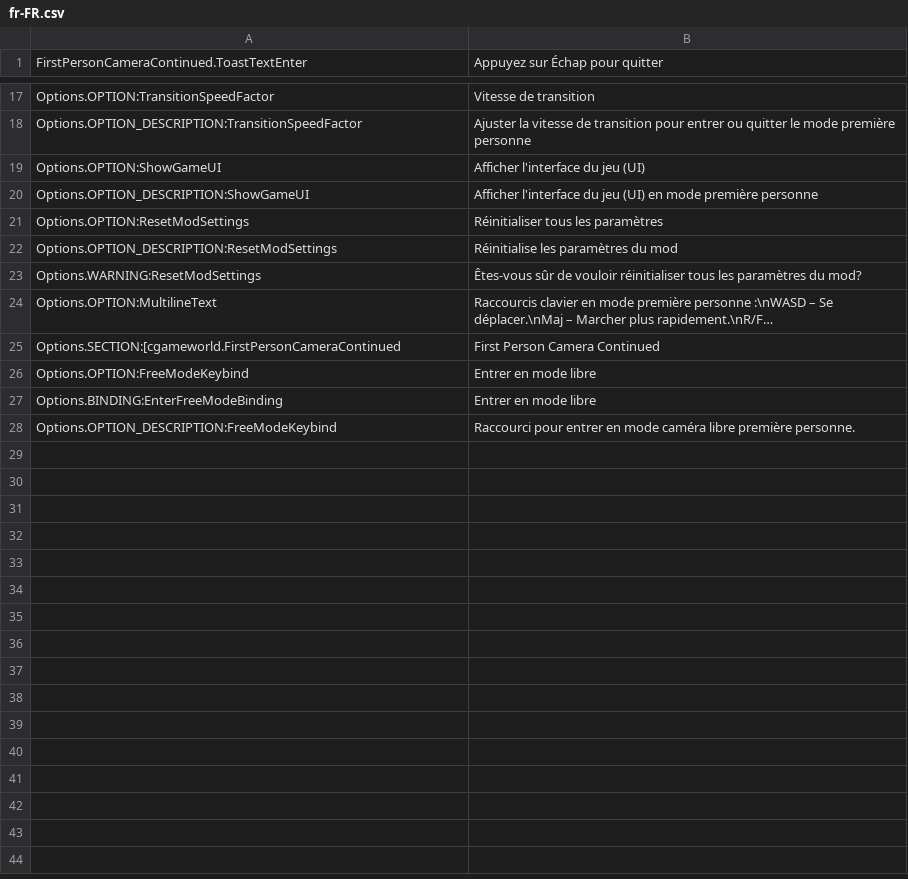
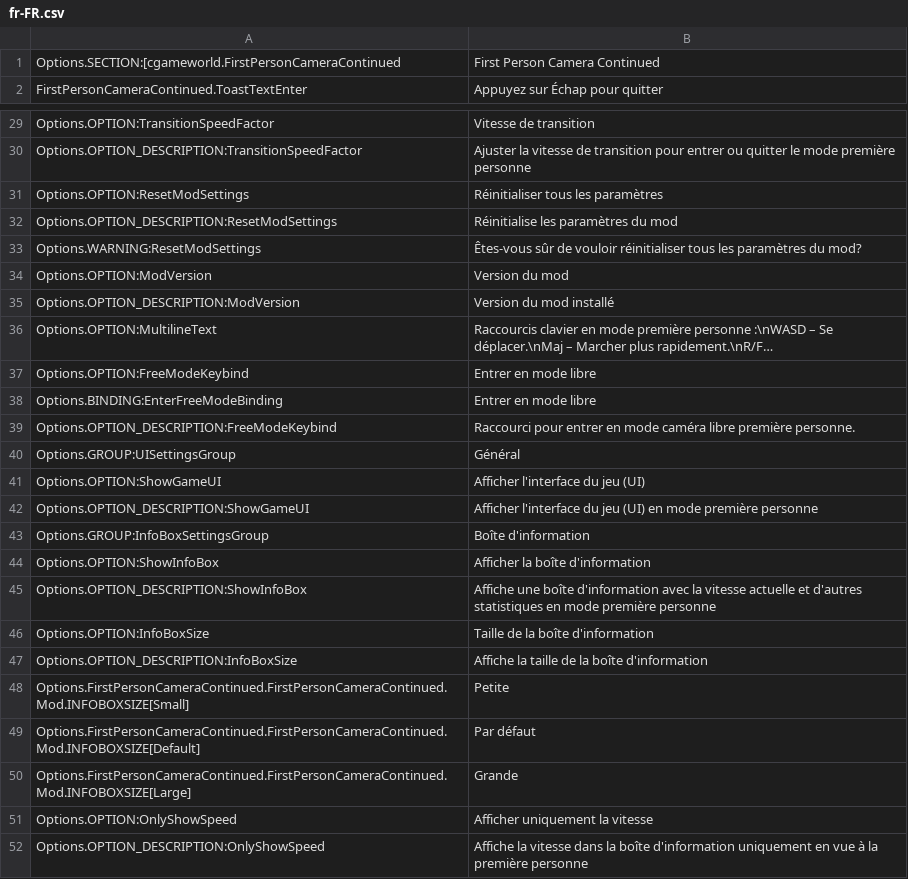
Before and after one commit to Cgameworld/FirstPersonCameraContinued, a CSV file: l10n/fr-FR.csv, drawn as a sheet; only a part is shown, gaps mark what is left out; long unchanged cells end in …; the diff covers the shown part only; the diff names each change by its address in the sheet, - before the commit and + after, or states it on an @@ line.

```diff
--- a/l10n/fr-FR.csv
+++ b/l10n/fr-FR.csv
@@ row 25 moved to row 1: Options.SECTION:[cgameworld.FirstPersonC… @@
+row 34: Options.OPTION:ModVersion | Version du mod
+row 35: Options.OPTION_DESCRIPTION:ModVersion | Version du mod installé
+row 40: Options.GROUP:UISettingsGroup | Général
@@ row 19 moved to row 41: Options.OPTION:ShowGameUI @@
@@ row 20 moved to row 42: Options.OPTION_DESCRIPTION:ShowGameUI @@
+row 43: Options.GROUP:InfoBoxSettingsGroup | Boîte d'information
+row 44: Options.OPTION:ShowInfoBox | Afficher la boîte d'information
+row 45: Options.OPTION_DESCRIPTION:ShowInfoBox | Affiche une boîte d'information avec la vitesse actuelle et d'autres statistiques en mode première personne
+row 46: Options.OPTION:InfoBoxSize | Taille de la boîte d'information
+row 47: Options.OPTION_DESCRIPTION:InfoBoxSize | Affiche la taille de la boîte d'information
+row 48: Options.FirstPersonCameraContinued.FirstPersonCameraContinued.Mod.INFOBOXSIZE[Small] | Petite
+row 49: Options.FirstPersonCameraContinued.FirstPersonCameraContinued.Mod.INFOBOXSIZE[Default] | Par défaut
+row 50: Options.FirstPersonCameraContinued.FirstPersonCameraContinued.Mod.INFOBOXSIZE[Large] | Grande
+row 51: Options.OPTION:OnlyShowSpeed | Afficher uniquement la vitesse
+row 52: Options.OPTION_DESCRIPTION:OnlyShowSpeed | Affiche la vitesse dans la boîte d'information uniquement en vue à la première personne
```
Also changed, not shown: 11 added rows elsewhere in this file, l10n/de-DE.csv, l10n/es-ES.csv, 10 other files.
